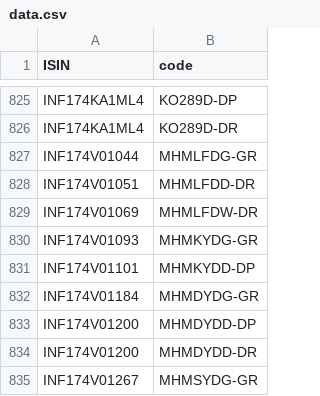
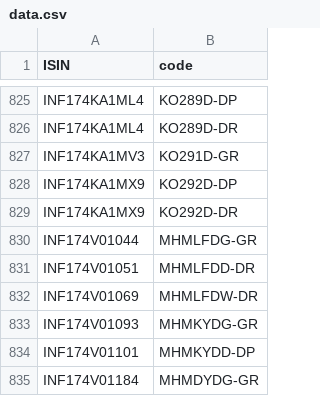
Before and after one commit to captn3m0/kuvera-mutual-funds-lookup, a CSV file: data.csv, drawn as a sheet; only a part is shown, gaps mark what is left out; the shorter side is filled out with more unchanged rows.

```diff
--- a/data.csv
+++ b/data.csv
@@ -826,2 +826,5 @@ ISIN,code
 "INF174KA1ML4","KO289D-DR"
+"INF174KA1MV3","KO291D-GR"
+"INF174KA1MX9","KO292D-DP"
+"INF174KA1MX9","KO292D-DR"
 "INF174V01044","MHMLFDG-GR"
```
